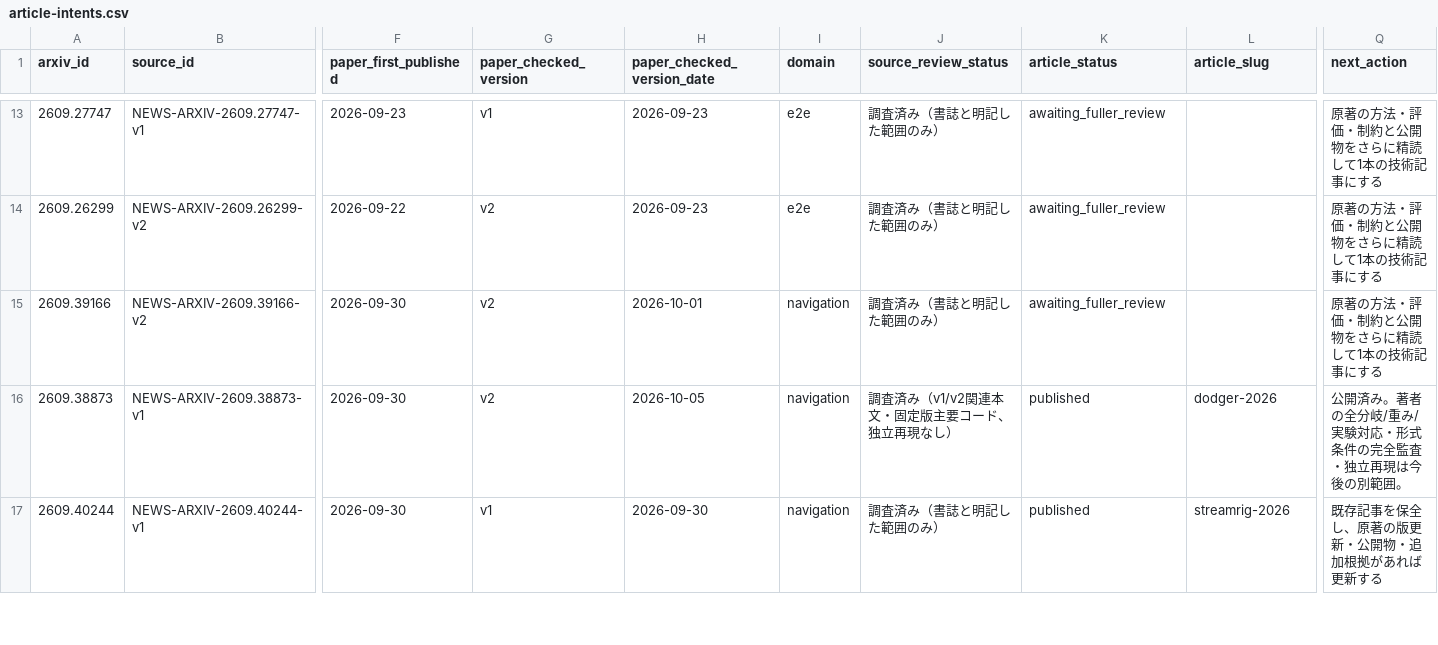
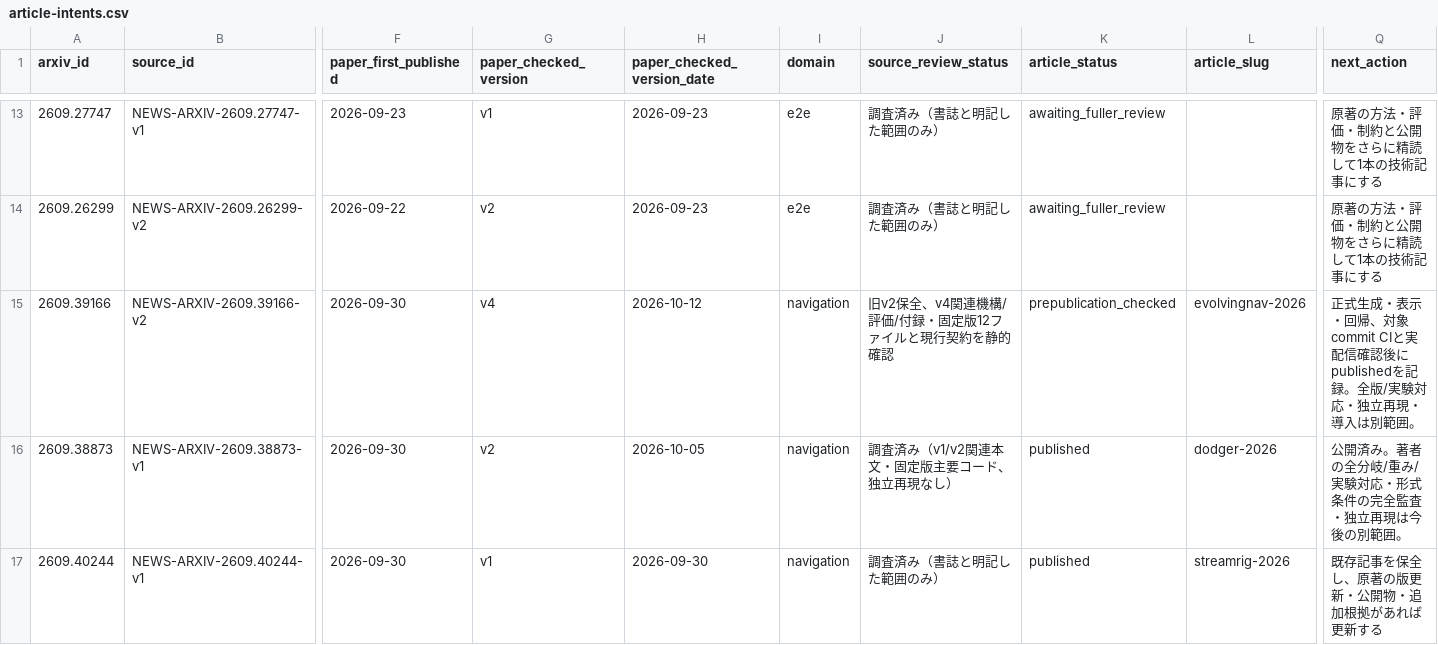
Before and after one commit to fis-teria/aichallenge_lite_transfuser, a CSV file: docs/research/article-intents.csv, drawn as a sheet; only a part is shown, gaps mark what is left out; the diff names each change by its address in the sheet, - before the commit and + after, or states it on an @@ line.

```diff
--- a/docs/research/article-intents.csv
+++ b/docs/research/article-intents.csv
-G15 (paper_checked_version): v2
+G15 (paper_checked_version): v4
-H15 (paper_checked_version_date): 2026-10-01
+H15 (paper_checked_version_date): 2026-10-12
-J15 (source_review_status): 調査済み（書誌と明記した範囲のみ）
+J15 (source_review_status): 旧v2保全、v4関連機構/評価/付録・固定版12ファイルと現行契約を静的確認
-K15 (article_status): awaiting_fuller_review
+K15 (article_status): prepublication_checked
-L15 (article_slug): (empty)
+L15 (article_slug): evolvingnav-2026
-Q15 (next_action): 原著の方法・評価・制約と公開物をさらに精読して1本の技術記事にする
+Q15 (next_action): 正式生成・表示・回帰、対象commit CIと実配信確認後にpublishedを記録。全版/実験対応・独立再現・導入は別範囲。
```
Also changed, not shown: docs/research/coverage-matrix.csv, docs/research/research-writing-queue.csv, 46 other files.
